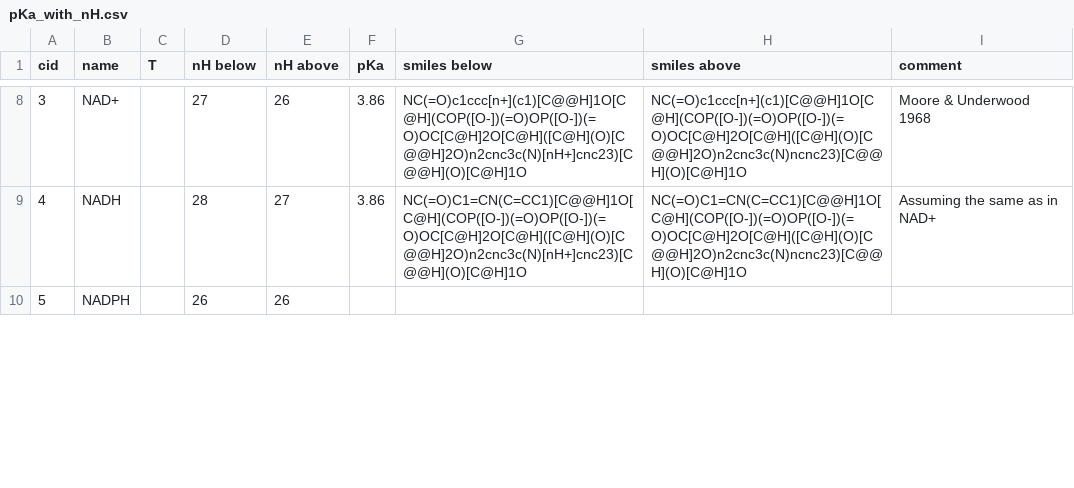
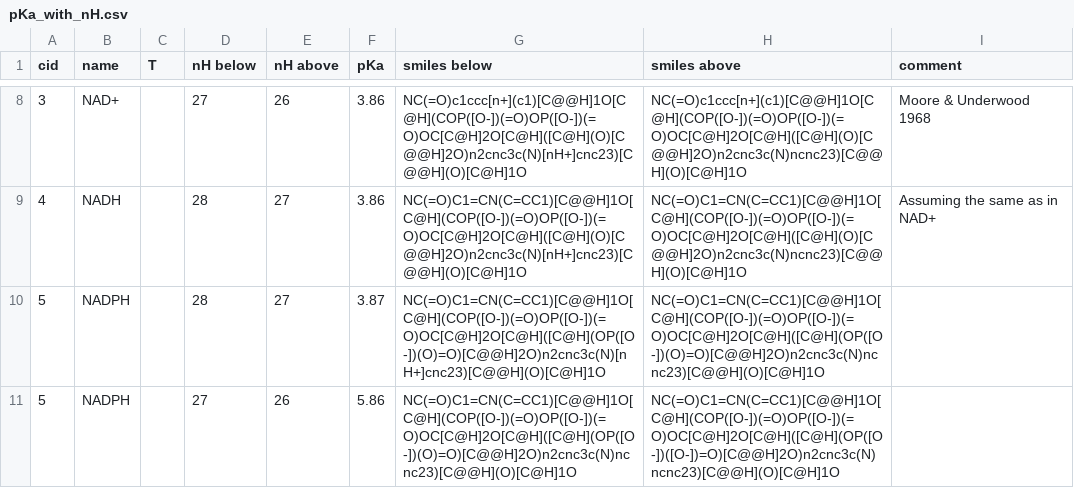
Before and after one commit to eladnoor/milo-lab, a CSV file: data/thermodynamics/pKa_with_nH.csv, drawn as a sheet; only a part is shown, gaps mark what is left out; the diff covers the shown part only.

```diff
--- a/data/thermodynamics/pKa_with_nH.csv
+++ b/data/thermodynamics/pKa_with_nH.csv
@@ -9,2 +9,3 @@ cid,name,T,nH below,nH above,pKa,smiles below,smiles above,comment
 4,NADH,,28,27,3.86,NC(=O)C1=CN(C=CC1)[C@@H]1O[C@H](COP([O-])(=O)OP([O-])(=O)OC[C@H]2O[C@H]([C@H](O)[C@@H]2O)n2cnc3c(N)[nH+]cnc23)[C@@H](O)[C@H]1O,NC(=O)C1=CN(C=CC1)[C@@H]1O[C@H](COP([O-])(=O)OP([O-])(=O)OC[C@H]2O[C@H]([C@H](O)[C@@H]2O)n2cnc3c(N)ncnc23)[C@@H](O)[C@H]1O,"Assuming the same as in NAD+"
-5,NADPH,,26,26
+5,NADPH,,28,27,3.87,NC(=O)C1=CN(C=CC1)[C@@H]1O[C@H](COP([O-])(=O)OP([O-])(=O)OC[C@H]2O[C@H]([C@H](OP([O-])(O)=O)[C@@H]2O)n2cnc3c(N)[nH+]cnc23)[C@@H](O)[C@H]1O,NC(=O)C1=CN(C=CC1)[C@@H]1O[C@H](COP([O-])(=O)OP([O-])(=O)OC[C@H]2O[C@H]([C@H](OP([O-])(O)=O)[C@@H]2O)n2cnc3c(N)ncnc23)[C@@H](O)[C@H]1O
+5,NADPH,,27,26,5.86,NC(=O)C1=CN(C=CC1)[C@@H]1O[C@H](COP([O-])(=O)OP([O-])(=O)OC[C@H]2O[C@H]([C@H](OP([O-])(O)=O)[C@@H]2O)n2cnc3c(N)ncnc23)[C@@H](O)[C@H]1O,NC(=O)C1=CN(C=CC1)[C@@H]1O[C@H](COP([O-])(=O)OP([O-])(=O)OC[C@H]2O[C@H]([C@H](OP([O-])([O-])=O)[C@@H]2O)n2cnc3c(N)ncnc23)[C@@H](O)[C@H]1O
```
Also changed, not shown: 7 added rows, 2 removed rows and 9 edited cells elsewhere in this file, 7 other files.
